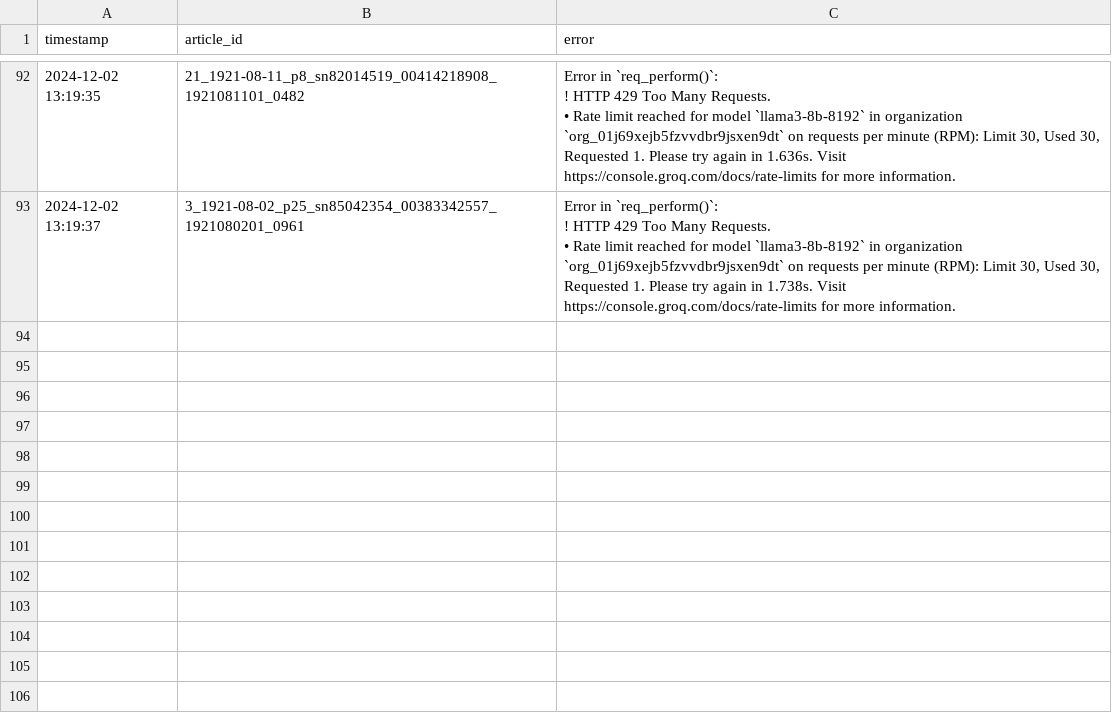
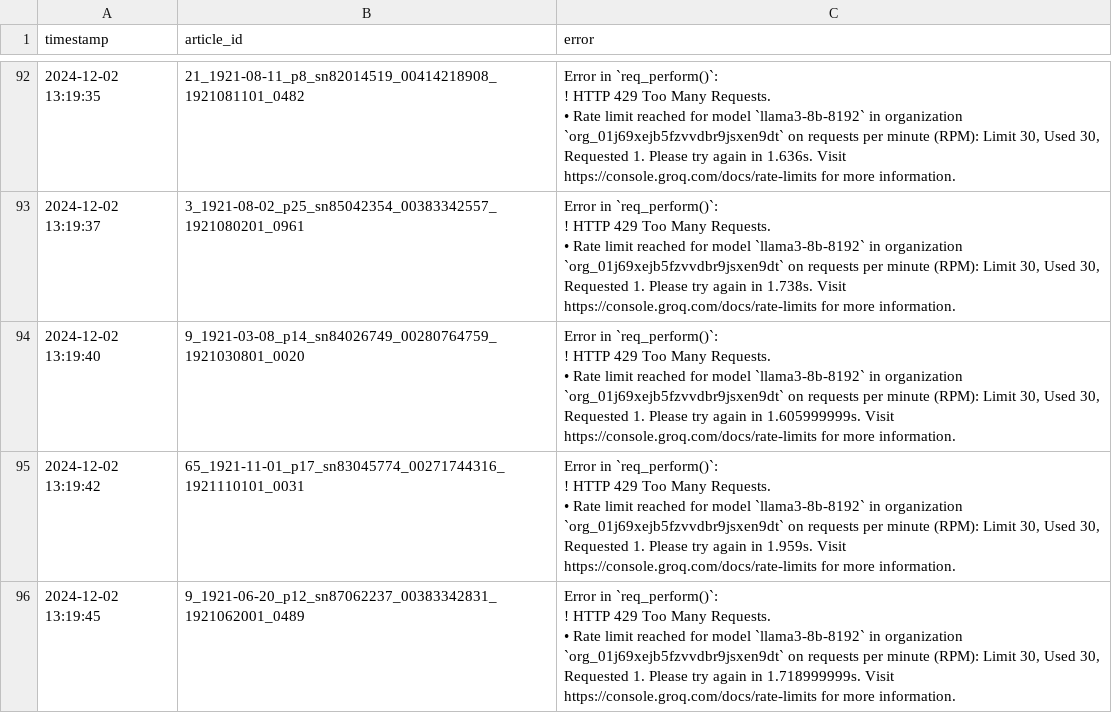
Before and after one commit to smussenden/CompText_Jour_smussenden, a CSV file: final_project/llm_responses/groq/llama3-8b-8192/error_log.csv, drawn as a sheet; only a part is shown, gaps mark what is left out; ↵ is a line break in a cell; the diff names each change by its address in the sheet, - before the commit and + after, or states it on an @@ line.

```diff
--- a/final_project/llm_responses/groq/llama3-8b-8192/error_log.csv
+++ b/final_project/llm_responses/groq/llama3-8b-8192/error_log.csv
+row 94: 2024-12-02 13:19:40 | 9_1921-03-08_p14_sn84026749_00280764759_1921030801_0020 | Error in `req_perform()`: ↵ ! HTTP 429 Too Many Requests. ↵ • Rate limit reached for model `llama3-8b-8192` in organization `org_01j69xejb5fzvvdbr9jsxen9dt` on requests per minute (RPM): Limit 30, Used 30, Requested 1. Please try again in 1.605999999s. Visit https://console.groq.com/docs/rate-limits for more information.
+row 95: 2024-12-02 13:19:42 | 65_1921-11-01_p17_sn83045774_00271744316_1921110101_0031 | Error in `req_perform()`: ↵ ! HTTP 429 Too Many Requests. ↵ • Rate limit reached for model `llama3-8b-8192` in organization `org_01j69xejb5fzvvdbr9jsxen9dt` on requests per minute (RPM): Limit 30, Used 30, Requested 1. Please try again in 1.959s. Visit https://console.groq.com/docs/rate-limits for more information.
+row 96: 2024-12-02 13:19:45 | 9_1921-06-20_p12_sn87062237_00383342831_1921062001_0489 | Error in `req_perform()`: ↵ ! HTTP 429 Too Many Requests. ↵ • Rate limit reached for model `llama3-8b-8192` in organization `org_01j69xejb5fzvvdbr9jsxen9dt` on requests per minute (RPM): Limit 30, Used 30, Requested 1. Please try again in 1.718999999s. Visit https://console.groq.com/docs/rate-limits for more information.
```
Also changed, not shown: final_project/llm_responses/gemini/gemini-1.5-pro/error_log.csv, final_project/llm_responses/gemini/gemini-exp-1121/error_log.csv, 17 other files.
